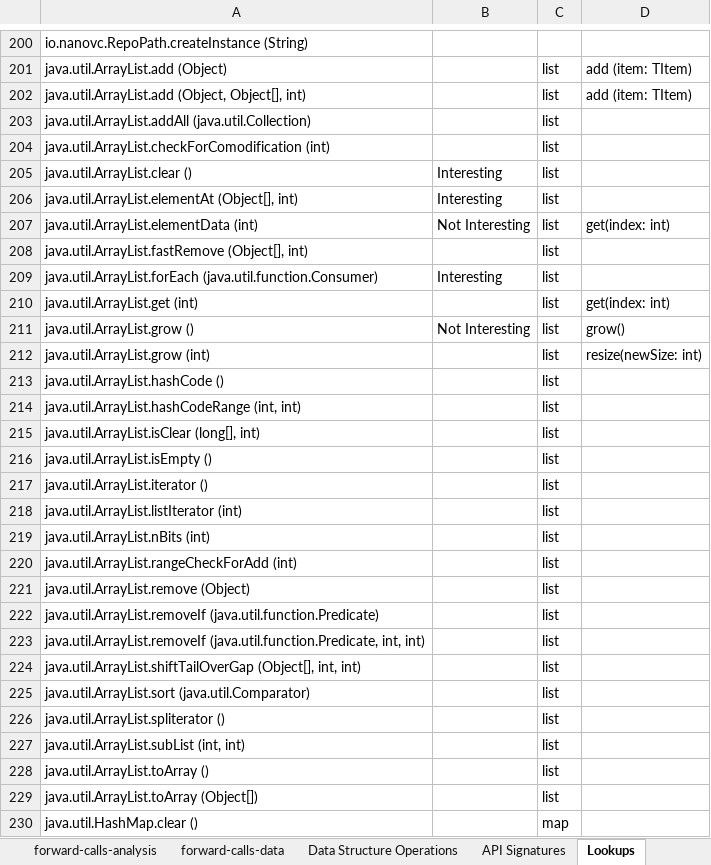
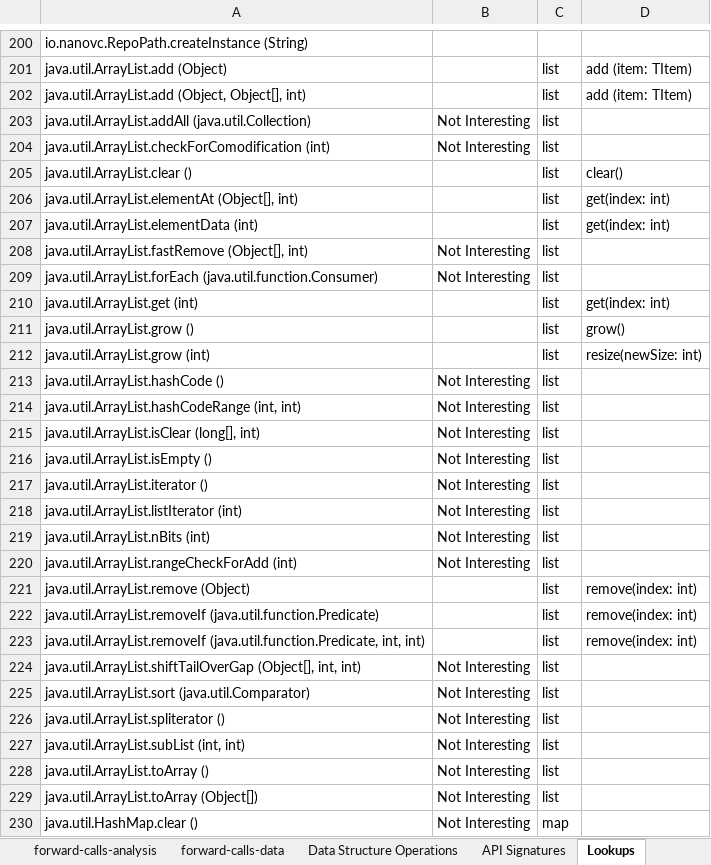
Before and after one commit to nanovc/nanovc-java-benchmarks, an Excel workbook: git-inspiration/git-inspiration-benchmarks/results/forward-call-analysis.xlsx, sheet Lookups, drawn as a sheet; only a part is shown, gaps mark what is left out; values as stored, in another font and other column widths than the file's, no borders; conditional formats and table styles not drawn; the diff covers the shown part only; the diff names each change by its address in the sheet, - before the commit and + after, or states it on an @@ line.

```diff
--- a/git-inspiration/git-inspiration-benchmarks/results/forward-call-analysis.xlsx (sheet Lookups)
+++ b/git-inspiration/git-inspiration-benchmarks/results/forward-call-analysis.xlsx (sheet Lookups)
-B203:B204: (empty)
+B203:B204: Not Interesting
-B205:B206: Interesting
+B205:B206: (empty)
-D205: (empty)
+D205: clear()
-D206: (empty)
+D206: get(index: int)
-B207: Not Interesting
+B207: (empty)
-B208: (empty)
+B208: Not Interesting
-B209: Interesting
+B209: Not Interesting
-B211: Not Interesting
+B211: (empty)
-B213:B220: (empty)
+B213:B220: Not Interesting
-D221:D223: (empty)
+D221:D223: remove(index: int)
-B224:B230: (empty)
+B224:B230: Not Interesting
```
Also changed, not shown: 25 edited cells elsewhere in this sheet, sheet forward-calls-analysis, sheet forward-calls-data, sheet forward-calls-method-analysis, sheet API Signatures, sheet Data Structure Operations, sheet Data Structure Analysis.
